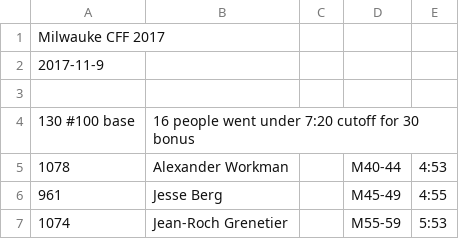
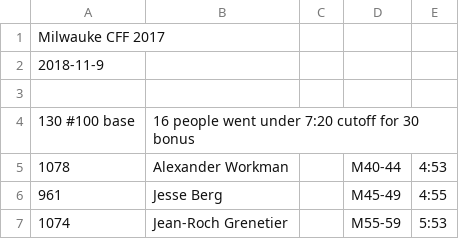
Before and after one commit to davidhanley/RaceScoring, a CSV file: data/2018-cf-milwaukee.csv, drawn as a sheet; only a part is shown.

Commit message:
fixed date

```diff
--- a/data/2018-cf-milwaukee.csv
+++ b/data/2018-cf-milwaukee.csv
@@ -1,3 +1,3 @@
 Milwauke CFF 2017
-2017-11-9
+2018-11-9
 
```
